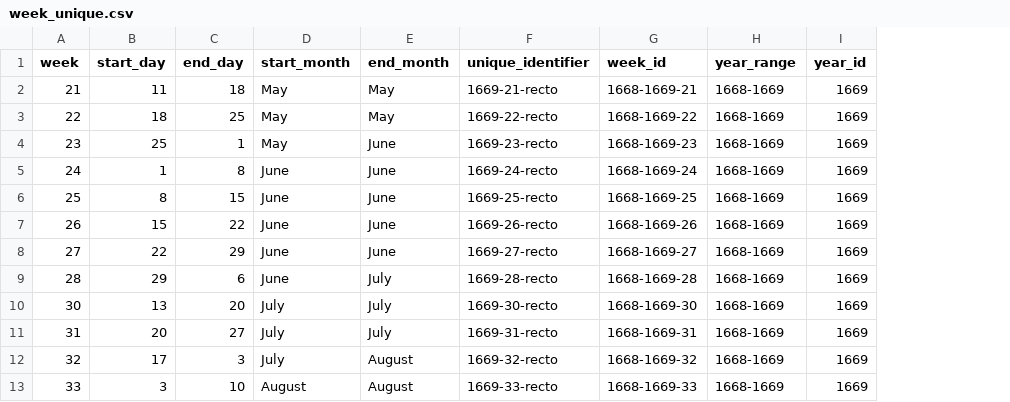
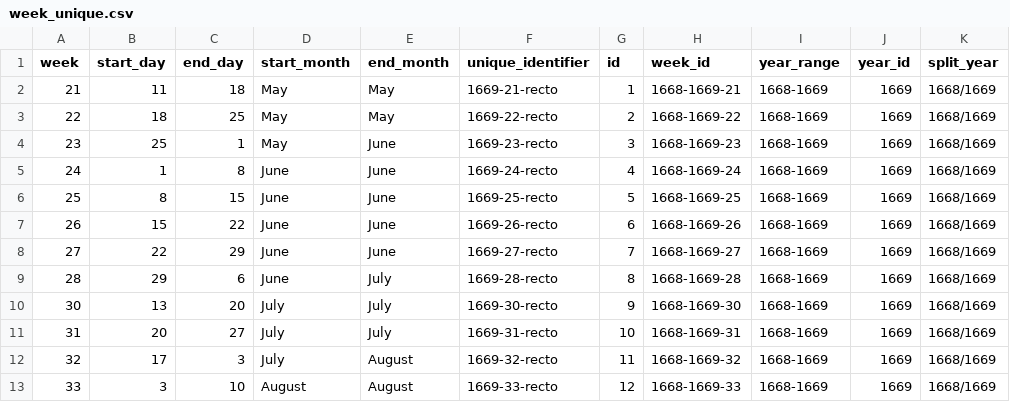
Before and after one commit to chnm/bom, a CSV file: bomr/data/week_unique.csv, drawn as a sheet; only a part is shown; the diff names each change by its address in the sheet, - before the commit and + after, or states it on an @@ line.

Commit message:
Data update

```diff
--- a/bomr/data/week_unique.csv
+++ b/bomr/data/week_unique.csv
+column G (id), rows 2-13: 1 | 2 | 3 | 4 | 5 | 6 | 7 | 8 | 9 | 10 | 11 | 12
+column K (split_year), rows 2-13: all 1668/1669
```
Also changed, not shown: 2 other files.
